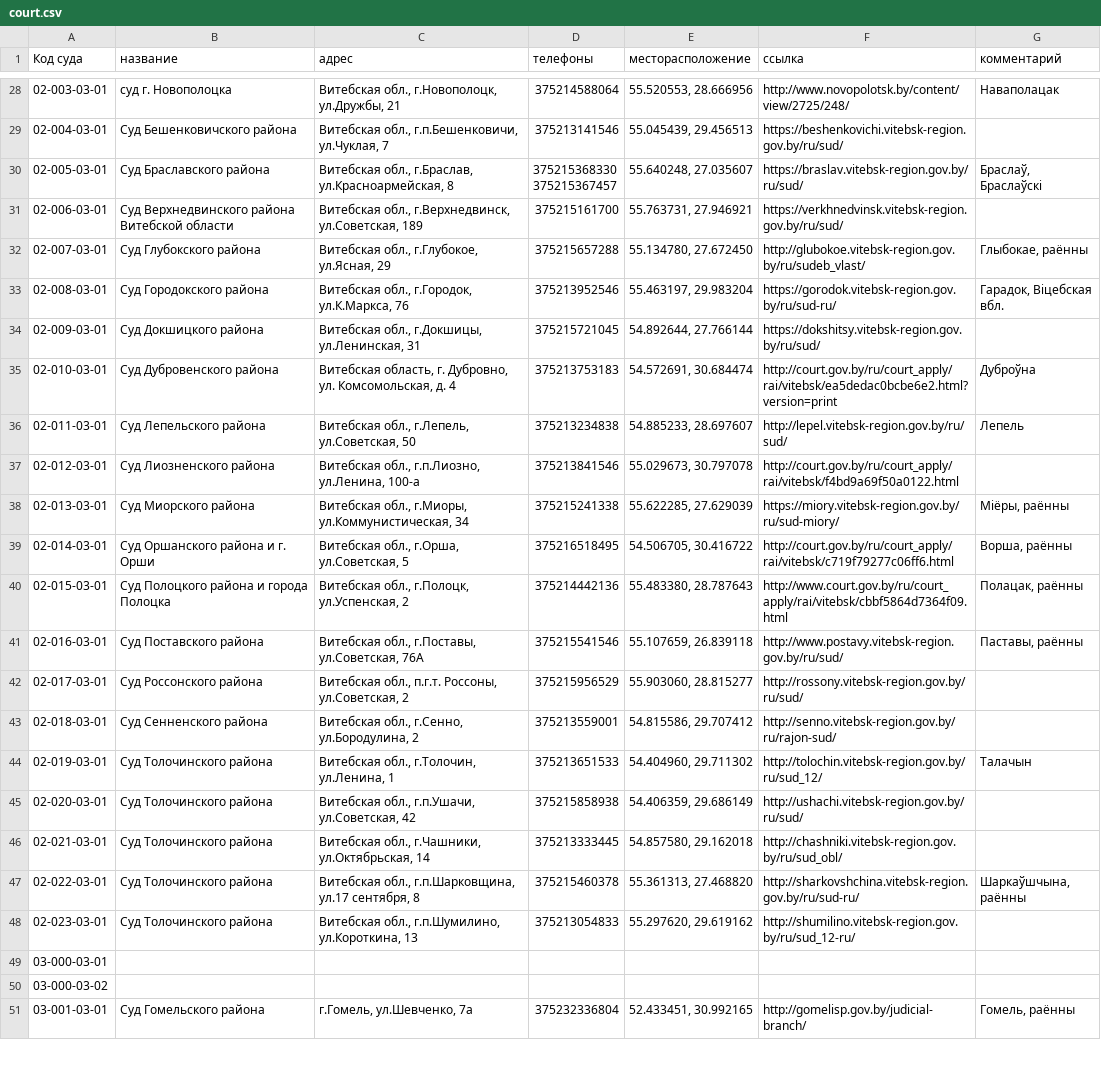
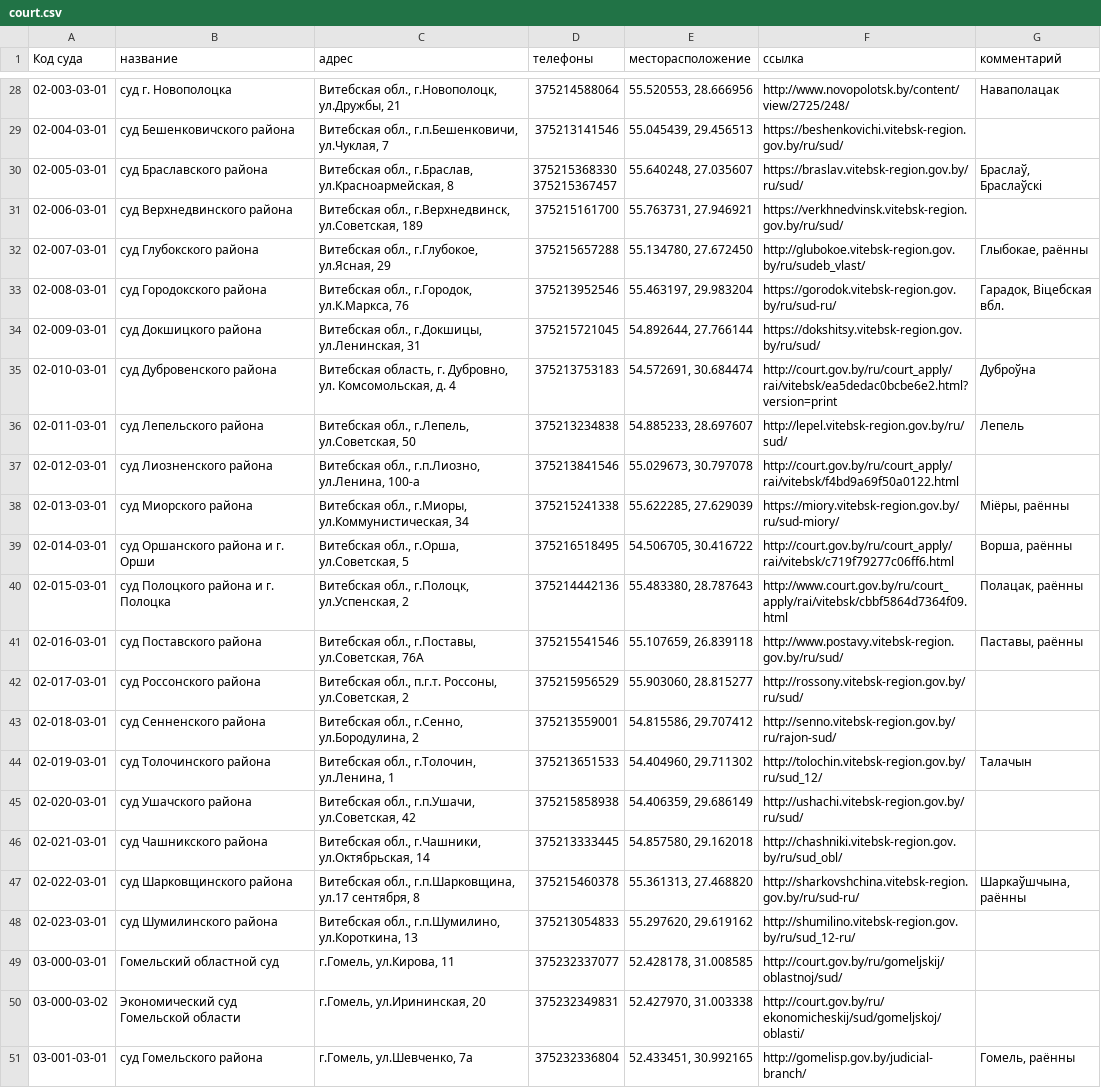
Before and after one commit to ZUBR-by/zubr-api, a CSV file: datasets/courts/court.csv, drawn as a sheet; only a part is shown, gaps mark what is left out; the diff covers the shown part only; the diff names each change by its address in the sheet, - before the commit and + after, or states it on an @@ line.

```diff
--- a/datasets/courts/court.csv
+++ b/datasets/courts/court.csv
-B28 (название): cуд г. Новополоцка
+B28 (название): суд г. Новополоцка
-B29 (название): Суд Бешенковичского района
+B29 (название): суд Бешенковичского района
-B30 (название): Суд Браславского района
+B30 (название): суд Браславского района
-B31 (название): Суд Верхнедвинского района Витебской области
+B31 (название): суд Верхнедвинского района
-B32 (название): Суд Глубокского района
+B32 (название): суд Глубокского района
-B33 (название): Суд Городокского района
+B33 (название): суд Городокского района
-B34 (название): Суд Докшицкого района
+B34 (название): суд Докшицкого района
-B35 (название): Суд Дубровенского района
+B35 (название): суд Дубровенского района
-B36 (название): Суд Лепельского района
+B36 (название): суд Лепельского района
-B37 (название): Суд Лиозненского района
+B37 (название): суд Лиозненского района
-B38 (название): Суд Миорского района
+B38 (название): суд Миорского района
-B39 (название): Суд Оршанского района и г. Орши
+B39 (название): суд Оршанского района и г. Орши
-B40 (название): Суд Полоцкого района и города Полоцка
+B40 (название): суд Полоцкого района и г. Полоцка
-B41 (название): Суд Поставского района
+B41 (название): суд Поставского района
-B42 (название): Суд Россонского района
+B42 (название): суд Россонского района
-B43 (название): Суд Сенненского района
+B43 (название): суд Сенненского района
-B44 (название): Суд Толочинского района
+B44 (название): суд Толочинского района
-B45 (название): Суд Толочинского района
+B45 (название): суд Ушачского района
-B46 (название): Суд Толочинского района
+B46 (название): суд Чашникского района
-B47 (название): Суд Толочинского района
+B47 (название): суд Шарковщинского района
-B48 (название): Суд Толочинского района
+B48 (название): суд Шумилинского района
-B49 (название): (empty)
+B49 (название): Гомельский областной суд
-C49 (адрес): (empty)
+C49 (адрес): г.Гомель, ул.Кирова, 11
-D49 (телефоны): (empty)
+D49 (телефоны): 375232337077
-E49 (месторасположение): (empty)
+E49 (месторасположение): 52.428178, 31.008585
-F49 (ссылка): (empty)
+F49 (ссылка): http://court.gov.by/ru/gomeljskij/oblastnoj/sud/
-B50 (название): (empty)
+B50 (название): Экономический суд Гомельской области
-C50 (адрес): (empty)
+C50 (адрес): г.Гомель, ул.Ирининская, 20
-D50 (телефоны): (empty)
+D50 (телефоны): 375232349831
-E50 (месторасположение): (empty)
+E50 (месторасположение): 52.427970, 31.003338
-F50 (ссылка): (empty)
+F50 (ссылка): http://court.gov.by/ru/ekonomicheskij/sud/gomeljskoj/oblasti/
-B51 (название): Суд Гомельского района
+B51 (название): суд Гомельского района
```
Also changed, not shown: 1 added row, 3 removed rows and 129 edited cells elsewhere in this file, datasets/courts/courts_translated.csv, 23 other files.
